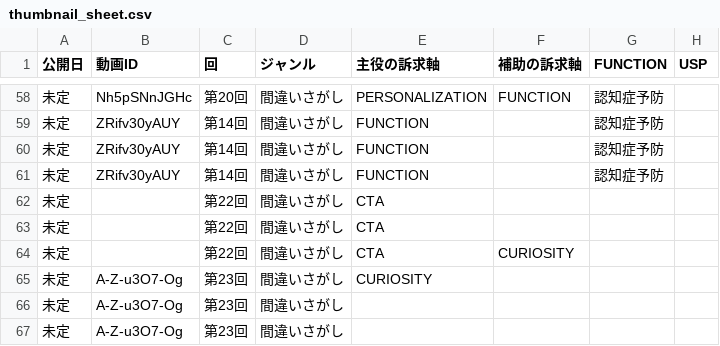
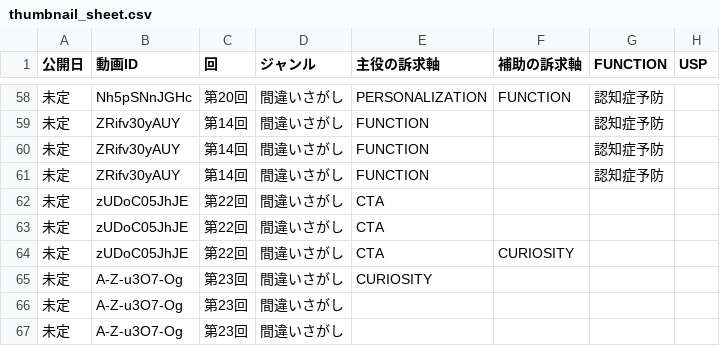
Before and after one commit to koyomi-noutore/koyomi-company, a CSV file: departments/analytics/thumbnail_sheet.csv, drawn as a sheet; only a part is shown, gaps mark what is left out; the diff names each change by its address in the sheet, - before the commit and + after, or states it on an @@ line.

```diff
--- a/departments/analytics/thumbnail_sheet.csv
+++ b/departments/analytics/thumbnail_sheet.csv
-B62:B64 (動画ID): (empty)
+B62:B64 (動画ID): zUDoC05JhJE
```
Also changed, not shown: 7 other files.
